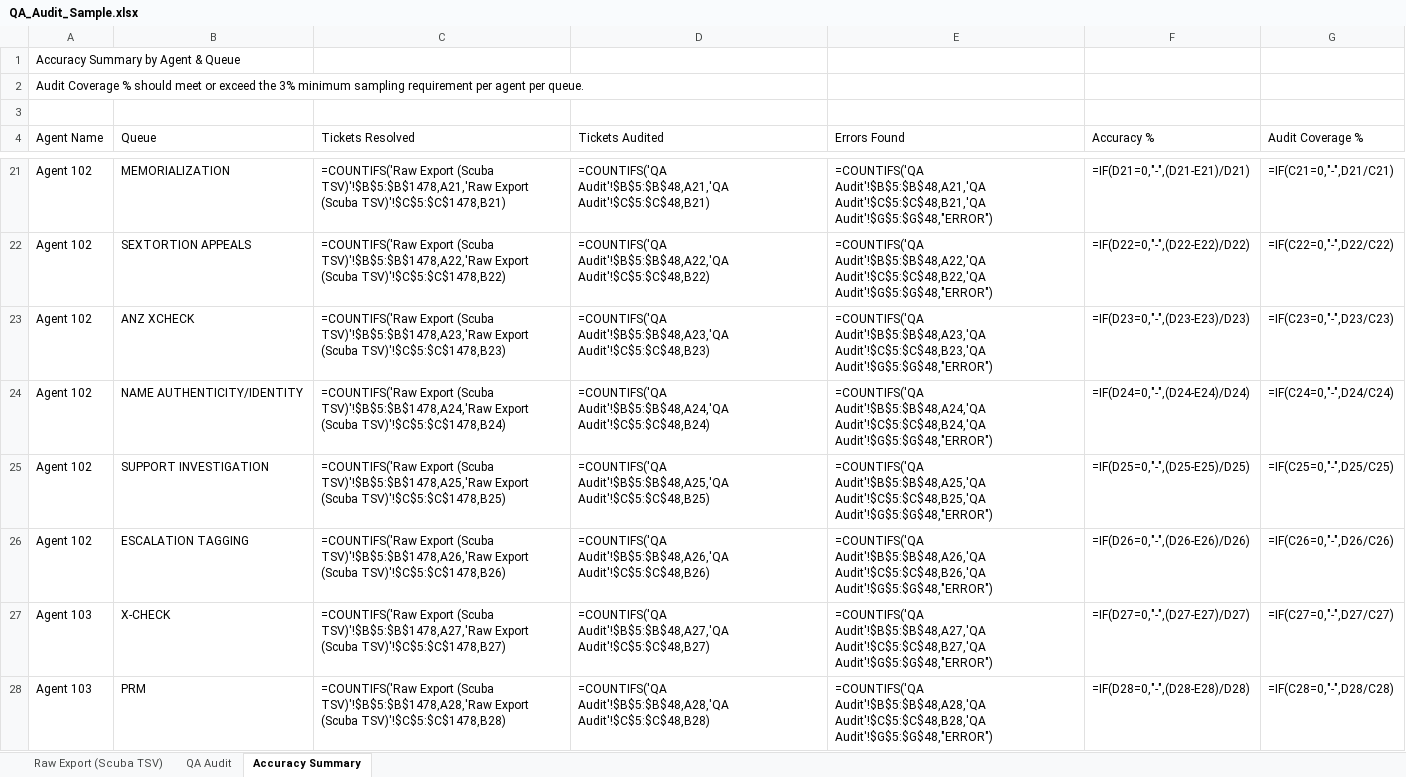
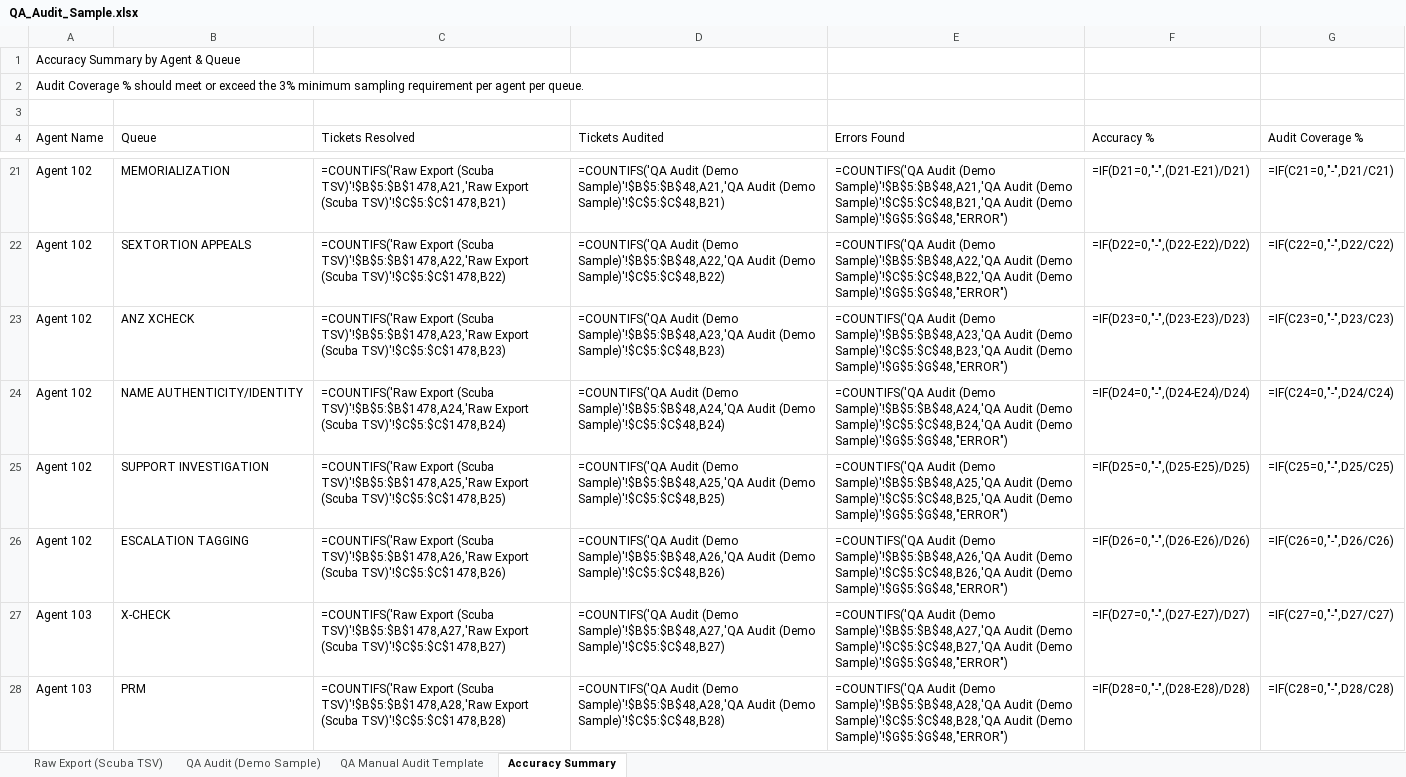
Before and after one commit to keesbraga/about, an Excel workbook: QA_Audit_Sample.xlsx, sheet Accuracy Summary, drawn as a sheet; only a part is shown, gaps mark what is left out; values as stored, in another font and other column widths than the file's, no cell formats; formulas without a stored value are shown as written; the diff covers the shown part only; the diff names each change by its address in the sheet, - before the commit and + after, or states it on an @@ line.

Commit message:
Restyle QA audit workbook to portfolio theme, add blank manual audit template sheet

```diff
--- a/QA_Audit_Sample.xlsx (sheet Accuracy Summary)
+++ b/QA_Audit_Sample.xlsx (sheet Accuracy Summary)
-sheet tab: QA Audit
+sheet tab: QA Audit (Demo Sample)
+sheet tab: QA Manual Audit Template
-D21 (Tickets Audited): =COUNTIFS('QA Audit'!$B$5:$B$48,A21,'QA Audit'!$C$5:$C$48,B21)
+D21 (Tickets Audited): =COUNTIFS('QA Audit (Demo Sample)'!$B$5:$B$48,A21,'QA Audit (Demo Sample)'!$C$5:$C$48,B21)
-E21 (Errors Found): =COUNTIFS('QA Audit'!$B$5:$B$48,A21,'QA Audit'!$C$5:$C$48,B21,'QA Audit'!$G$5:$G$48,"ERROR")
+E21 (Errors Found): =COUNTIFS('QA Audit (Demo Sample)'!$B$5:$B$48,A21,'QA Audit (Demo Sample)'!$C$5:$C$48,B21,'QA Audit (Demo Sample)'!$G$5:$G$48,"ERROR")
-D22 (Tickets Audited): =COUNTIFS('QA Audit'!$B$5:$B$48,A22,'QA Audit'!$C$5:$C$48,B22)
+D22 (Tickets Audited): =COUNTIFS('QA Audit (Demo Sample)'!$B$5:$B$48,A22,'QA Audit (Demo Sample)'!$C$5:$C$48,B22)
-E22 (Errors Found): =COUNTIFS('QA Audit'!$B$5:$B$48,A22,'QA Audit'!$C$5:$C$48,B22,'QA Audit'!$G$5:$G$48,"ERROR")
+E22 (Errors Found): =COUNTIFS('QA Audit (Demo Sample)'!$B$5:$B$48,A22,'QA Audit (Demo Sample)'!$C$5:$C$48,B22,'QA Audit (Demo Sample)'!$G$5:$G$48,"ERROR")
-D23 (Tickets Audited): =COUNTIFS('QA Audit'!$B$5:$B$48,A23,'QA Audit'!$C$5:$C$48,B23)
+D23 (Tickets Audited): =COUNTIFS('QA Audit (Demo Sample)'!$B$5:$B$48,A23,'QA Audit (Demo Sample)'!$C$5:$C$48,B23)
-E23 (Errors Found): =COUNTIFS('QA Audit'!$B$5:$B$48,A23,'QA Audit'!$C$5:$C$48,B23,'QA Audit'!$G$5:$G$48,"ERROR")
+E23 (Errors Found): =COUNTIFS('QA Audit (Demo Sample)'!$B$5:$B$48,A23,'QA Audit (Demo Sample)'!$C$5:$C$48,B23,'QA Audit (Demo Sample)'!$G$5:$G$48,"ERROR")
-D24 (Tickets Audited): =COUNTIFS('QA Audit'!$B$5:$B$48,A24,'QA Audit'!$C$5:$C$48,B24)
+D24 (Tickets Audited): =COUNTIFS('QA Audit (Demo Sample)'!$B$5:$B$48,A24,'QA Audit (Demo Sample)'!$C$5:$C$48,B24)
-E24 (Errors Found): =COUNTIFS('QA Audit'!$B$5:$B$48,A24,'QA Audit'!$C$5:$C$48,B24,'QA Audit'!$G$5:$G$48,"ERROR")
+E24 (Errors Found): =COUNTIFS('QA Audit (Demo Sample)'!$B$5:$B$48,A24,'QA Audit (Demo Sample)'!$C$5:$C$48,B24,'QA Audit (Demo Sample)'!$G$5:$G$48,"ERROR")
-D25 (Tickets Audited): =COUNTIFS('QA Audit'!$B$5:$B$48,A25,'QA Audit'!$C$5:$C$48,B25)
+D25 (Tickets Audited): =COUNTIFS('QA Audit (Demo Sample)'!$B$5:$B$48,A25,'QA Audit (Demo Sample)'!$C$5:$C$48,B25)
-E25 (Errors Found): =COUNTIFS('QA Audit'!$B$5:$B$48,A25,'QA Audit'!$C$5:$C$48,B25,'QA Audit'!$G$5:$G$48,"ERROR")
+E25 (Errors Found): =COUNTIFS('QA Audit (Demo Sample)'!$B$5:$B$48,A25,'QA Audit (Demo Sample)'!$C$5:$C$48,B25,'QA Audit (Demo Sample)'!$G$5:$G$48,"ERROR")
-D26 (Tickets Audited): =COUNTIFS('QA Audit'!$B$5:$B$48,A26,'QA Audit'!$C$5:$C$48,B26)
+D26 (Tickets Audited): =COUNTIFS('QA Audit (Demo Sample)'!$B$5:$B$48,A26,'QA Audit (Demo Sample)'!$C$5:$C$48,B26)
-E26 (Errors Found): =COUNTIFS('QA Audit'!$B$5:$B$48,A26,'QA Audit'!$C$5:$C$48,B26,'QA Audit'!$G$5:$G$48,"ERROR")
+E26 (Errors Found): =COUNTIFS('QA Audit (Demo Sample)'!$B$5:$B$48,A26,'QA Audit (Demo Sample)'!$C$5:$C$48,B26,'QA Audit (Demo Sample)'!$G$5:$G$48,"ERROR")
-D27 (Tickets Audited): =COUNTIFS('QA Audit'!$B$5:$B$48,A27,'QA Audit'!$C$5:$C$48,B27)
+D27 (Tickets Audited): =COUNTIFS('QA Audit (Demo Sample)'!$B$5:$B$48,A27,'QA Audit (Demo Sample)'!$C$5:$C$48,B27)
-E27 (Errors Found): =COUNTIFS('QA Audit'!$B$5:$B$48,A27,'QA Audit'!$C$5:$C$48,B27,'QA Audit'!$G$5:$G$48,"ERROR")
+E27 (Errors Found): =COUNTIFS('QA Audit (Demo Sample)'!$B$5:$B$48,A27,'QA Audit (Demo Sample)'!$C$5:$C$48,B27,'QA Audit (Demo Sample)'!$G$5:$G$48,"ERROR")
-D28 (Tickets Audited): =COUNTIFS('QA Audit'!$B$5:$B$48,A28,'QA Audit'!$C$5:$C$48,B28)
+D28 (Tickets Audited): =COUNTIFS('QA Audit (Demo Sample)'!$B$5:$B$48,A28,'QA Audit (Demo Sample)'!$C$5:$C$48,B28)
-E28 (Errors Found): =COUNTIFS('QA Audit'!$B$5:$B$48,A28,'QA Audit'!$C$5:$C$48,B28,'QA Audit'!$G$5:$G$48,"ERROR")
+E28 (Errors Found): =COUNTIFS('QA Audit (Demo Sample)'!$B$5:$B$48,A28,'QA Audit (Demo Sample)'!$C$5:$C$48,B28,'QA Audit (Demo Sample)'!$G$5:$G$48,"ERROR")
```
Also changed, not shown: 72 edited cells elsewhere in this sheet, sheet Raw Export (Scuba TSV), sheet QA Audit (Demo Sample), cell formats, 1 other file.
